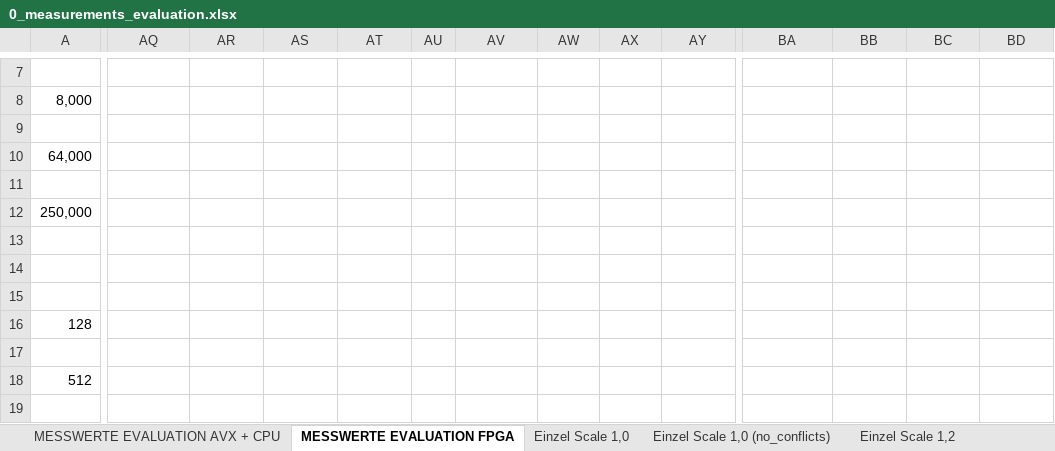
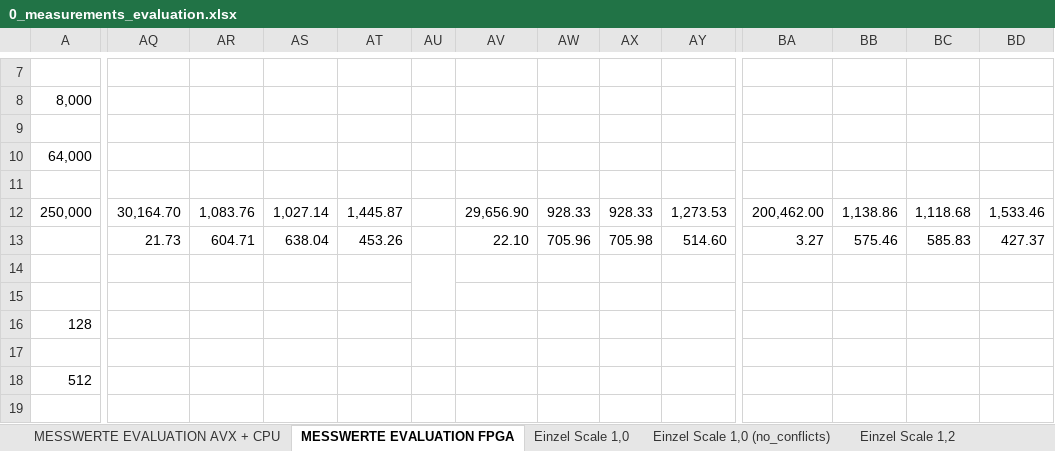
Before and after one commit to db-tu-dresden/FPGA-SIMD-Sandbox, an Excel workbook: Measurements/0_measurements_evaluation.xlsx, sheet MESSWERTE EVALUATION FPGA, drawn as a sheet; only a part is shown, gaps mark what is left out; values as stored, in another font and other column widths than the file's, no cell formats; rows hold the shown columns only; the diff covers the shown part only; the diff names each change by its address in the sheet, - before the commit and + after, or states it on an @@ line.

Commit message:
Update 0_measurements_evaluation.xlsx
- add measurements for
- /group_count_AVX512_noConflict/
- /group_count_CPU_noConflict/

```diff
--- a/Measurements/0_measurements_evaluation.xlsx (sheet MESSWERTE EVALUATION FPGA)
+++ b/Measurements/0_measurements_evaluation.xlsx (sheet MESSWERTE EVALUATION FPGA)
-AQ12: (empty)
+AQ12: 30,164.70
-AR12: (empty)
+AR12: 1,083.76
-AS12: (empty)
+AS12: 1,027.14
-AT12: (empty)
+AT12: 1,445.87
-AV12: (empty)
+AV12: 29,656.90
-AW12: (empty)
+AW12: 928.33
-AX12: (empty)
+AX12: 928.33
-AY12: (empty)
+AY12: 1,273.53
-BA12: (empty)
+BA12: 200,462.00
-BB12: (empty)
+BB12: 1,138.86
-BC12: (empty)
+BC12: 1,118.68
-BD12: (empty)
+BD12: 1,533.46
-AQ13: (empty)
+AQ13: 21.73
-AR13: (empty)
+AR13: 604.71
-AS13: (empty)
+AS13: 638.04
-AT13: (empty)
+AT13: 453.26
-AV13: (empty)
+AV13: 22.10
-AW13: (empty)
+AW13: 705.96
-AX13: (empty)
+AX13: 705.98
-AY13: (empty)
+AY13: 514.60
-BA13: (empty)
+BA13: 3.27
-BB13: (empty)
+BB13: 575.46
-BC13: (empty)
+BC13: 585.83
-BD13: (empty)
+BD13: 427.37
-row 14: (empty)
+row 14: (empty)
+AU14:AU15 merged
-row 15: (empty)
+row 15: (empty)
```
Also changed, not shown: 18 edited cells and merged cells elsewhere in this sheet, sheet Einzel Scale 1,0 (no_conflicts), sheet MESSWERTE EVALUATION AVX + CPU, cell formats.
